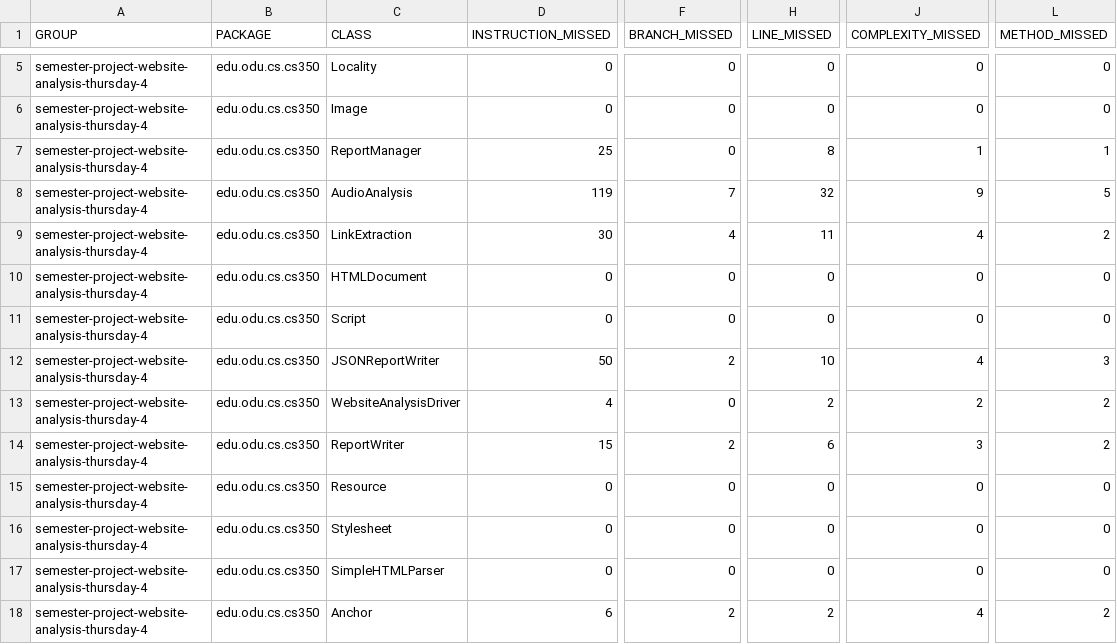
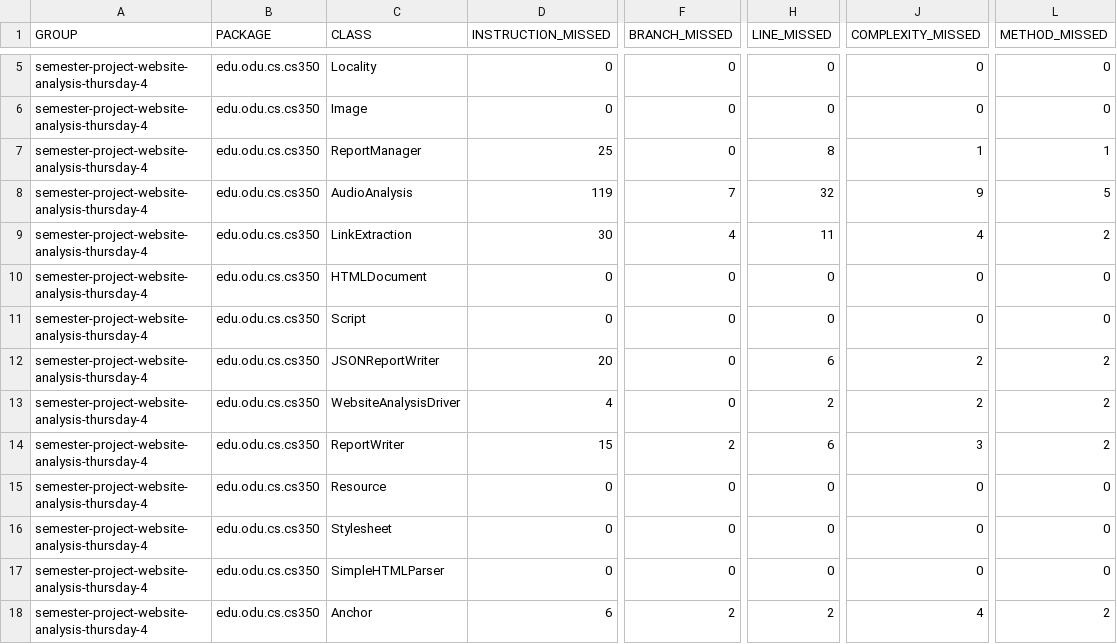
Before and after one commit to Old-Dominion-Univ-CS-Dept/semester-project-website-analysis-thursday-4, a CSV file: jacoco/jacocoMergedTestReport/jacocoMergedTestReport.csv, drawn as a sheet; only a part is shown, gaps mark what is left out; the diff names each change by its address in the sheet, - before the commit and + after, or states it on an @@ line.

```diff
--- a/jacoco/jacocoMergedTestReport/jacocoMergedTestReport.csv
+++ b/jacoco/jacocoMergedTestReport/jacocoMergedTestReport.csv
-D12 (INSTRUCTION_MISSED): 50
+D12 (INSTRUCTION_MISSED): 20
-F12 (BRANCH_MISSED): 2
+F12 (BRANCH_MISSED): 0
-H12 (LINE_MISSED): 10
+H12 (LINE_MISSED): 6
-J12 (COMPLEXITY_MISSED): 4
+J12 (COMPLEXITY_MISSED): 2
-L12 (METHOD_MISSED): 3
+L12 (METHOD_MISSED): 2
```
Also changed, not shown: 53 other files.
